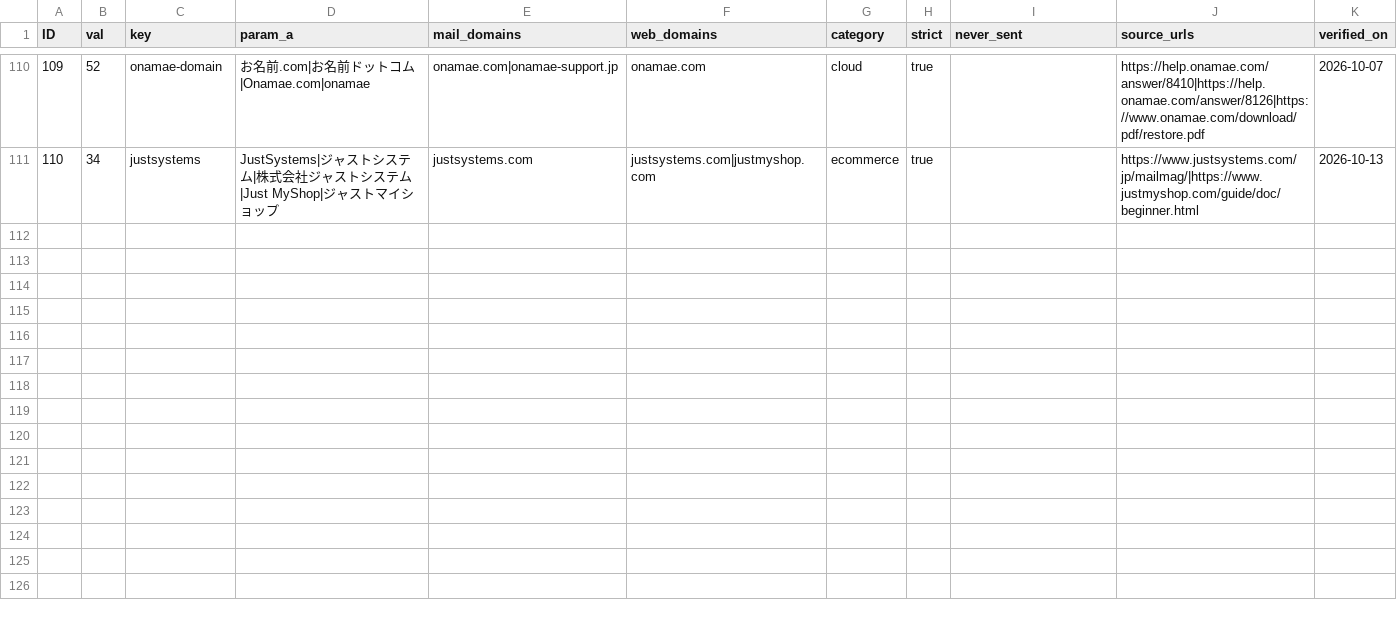
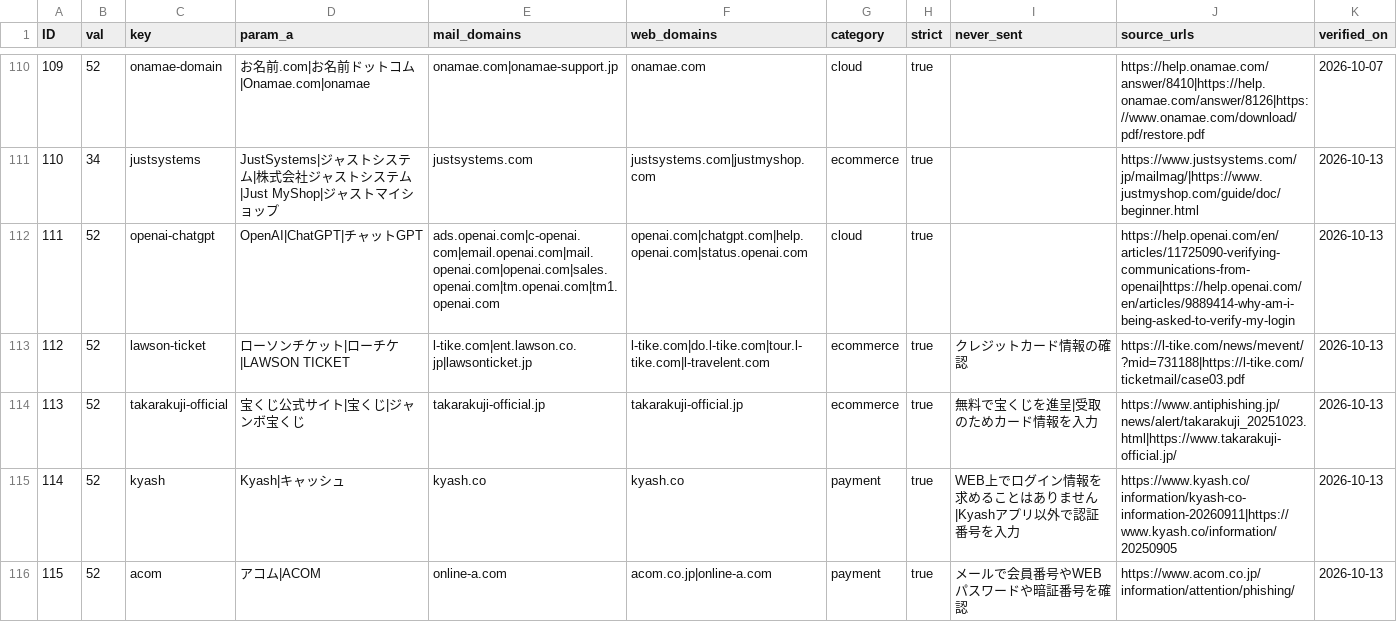
Before and after one commit to TakanoSoft/AppConfigData, a CSV file: mail-watch/official-brands.csv, drawn as a sheet; only a part is shown, gaps mark what is left out; the diff covers the shown part only.

```diff
--- a/mail-watch/official-brands.csv
+++ b/mail-watch/official-brands.csv
@@ -111 +111,6 @@ ID,val,key,param_a,mail_domains,web_domains,category,strict,never_sent,source_ur
 110,34,justsystems,JustSystems|ジャストシステム|株式会社ジャストシステム|Just MyShop|ジャストマイショップ,justsystems.com,justsystems.com|justmyshop.com,ecommerce,true,,https://www.justsystems.com/jp/mailmag/|https://www.justmyshop.com/guide/doc/beginner.html,2026-10-13
+111,52,openai-chatgpt,OpenAI|ChatGPT|チャットGPT,ads.openai.com|c-openai.com|email.openai.com|mail.openai.com|openai.com|sales.openai.com|tm.openai.com|tm1.openai.com,openai.com|chatgpt.com|help.openai.com|status.openai.com,cloud,true,,https://help.openai.com/en/articles/11725090-verifying-communications-from-openai|https://help.openai.com/en/articles/9889414-why-am-i-being-asked-to-verify-my-login,2026-10-13
+112,52,lawson-ticket,ローソンチケット|ローチケ|LAWSON TICKET,l-tike.com|ent.lawson.co.jp|lawsonticket.jp,l-tike.com|do.l-tike.com|tour.l-tike.com|l-travelent.com,ecommerce,true,クレジットカード情報の確認,https://l-tike.com/news/mevent/?mid=731188|https://l-tike.com/ticketmail/case03.pdf,2026-10-13
+113,52,takarakuji-official,宝くじ公式サイト|宝くじ|ジャンボ宝くじ,takarakuji-official.jp,takarakuji-official.jp,ecommerce,true,無料で宝くじを進呈|受取のためカード情報を入力,https://www.antiphishing.jp/news/alert/takarakuji_20251023.html|https://www.takarakuji-official.jp/,2026-10-13
+114,52,kyash,Kyash|キャッシュ,kyash.co,kyash.co,payment,true,WEB上でログイン情報を求めることはありません|Kyashアプリ以外で認証番号を入力,https://www.kyash.co/information/kyash-co-information-20260911|https://www.kyash.co/information/20250905,2026-10-13
+115,52,acom,アコム|ACOM,online-a.com,acom.co.jp|online-a.com,payment,true,メールで会員番号やWEBパスワードや暗証番号を確認,https://www.acom.co.jp/information/attention/phishing/,2026-10-13
```
Also changed, not shown: 5 added rows and 27 edited cells elsewhere in this file, mail-watch/language-context-rules.csv, 2 other files.
